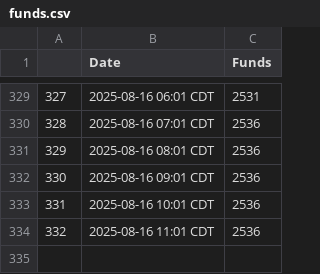
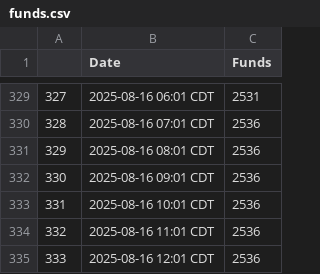
Before and after one commit to anacedragon/pf-funding-data, a CSV file: funds.csv, drawn as a sheet; only a part is shown, gaps mark what is left out; the diff names each change by its address in the sheet, - before the commit and + after, or states it on an @@ line.

Commit message:
funds Sat Aug 16 13:02:01 EDT 2025

```diff
--- a/funds.csv
+++ b/funds.csv
+row 335: 333 | 2025-08-16 12:01 CDT | 2536
```
